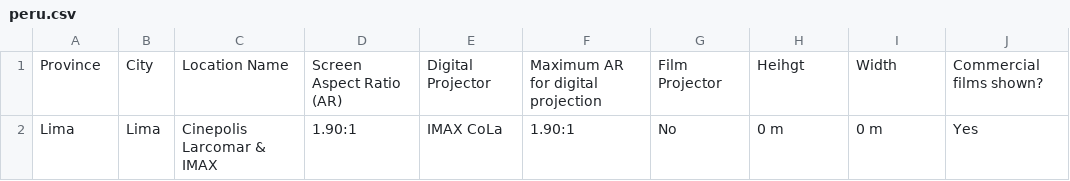
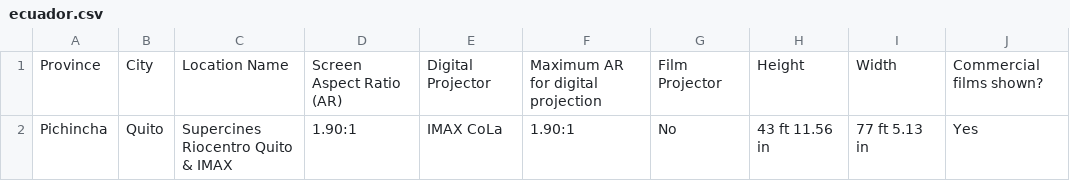
Before and after one commit to r-imax/imaxguide, a CSV file: docs/assets/csv/imperial/americas/ecuador.csv (was docs/assets/csv/metric/americas/peru.csv), drawn as a sheet.

```diff
--- a/docs/assets/csv/metric/americas/peru.csv
+++ b/docs/assets/csv/imperial/americas/ecuador.csv
@@ -1,2 +1,2 @@
-Province,City,Location Name,Screen Aspect Ratio (AR),Digital Projector,Maximum AR for digital projection,Film Projector,Heihgt,Width,Commercial films shown?
-Lima,Lima,Cinepolis Larcomar & IMAX,1.90:1,IMAX CoLa,1.90:1,No,0 m,0 m,Yes
+Province,City,Location Name,Screen Aspect Ratio (AR),Digital Projector,Maximum AR for digital projection,Film Projector,Height,Width,Commercial films shown?
+Pichincha,Quito,Supercines Riocentro Quito & IMAX,1.90:1,IMAX CoLa,1.90:1,No,43 ft 11.56 in,77 ft 5.13 in,Yes
```
Also changed, not shown: docs/assets/csv/imperial/europe/germany.csv, docs/assets/csv/metric/americas/canada.csv, 11 other files.
